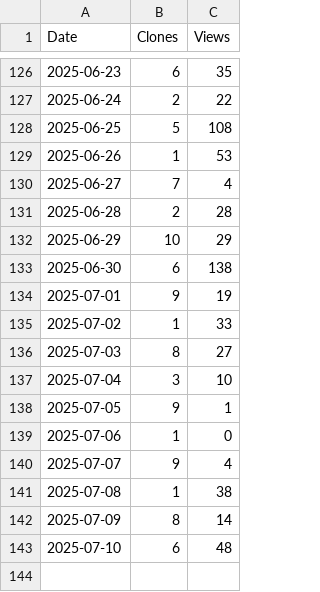
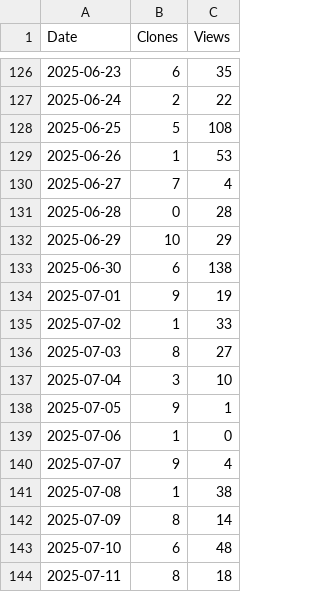
Before and after one commit to arc-research-lab/CHARM, a CSV file: plot/CHARM.csv, drawn as a sheet; only a part is shown, gaps mark what is left out.

```diff
--- a/plot/CHARM.csv
+++ b/plot/CHARM.csv
@@ -130,3 +130,3 @@ Date,Clones,Views
 2025-06-27,7,4
-2025-06-28,2,28
+2025-06-28,0,28
 2025-06-29,10,29
@@ -143 +143,2 @@ Date,Clones,Views
 2025-07-10,6,48
+2025-07-11,8,18
```
Also changed, not shown: 3 other files.
